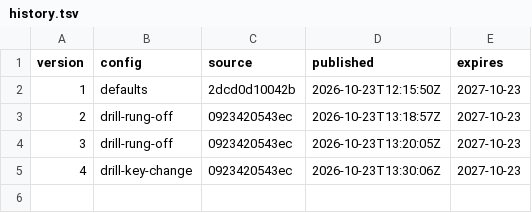
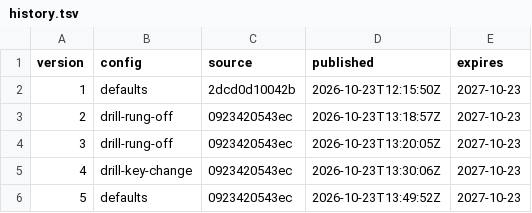
Before and after one commit to Alalkipgen/YFT, a TSV file: history.tsv, drawn as a sheet.

```diff
--- a/history.tsv
+++ b/history.tsv
@@ -5 +5,2 @@ version	config	source	published	expires
 4	drill-key-change	0923420543ec	2026-10-23T13:30:06Z	2027-10-23
+5	defaults	0923420543ec	2026-10-23T13:49:52Z	2027-10-23
```
Also changed, not shown: 2 other files.
